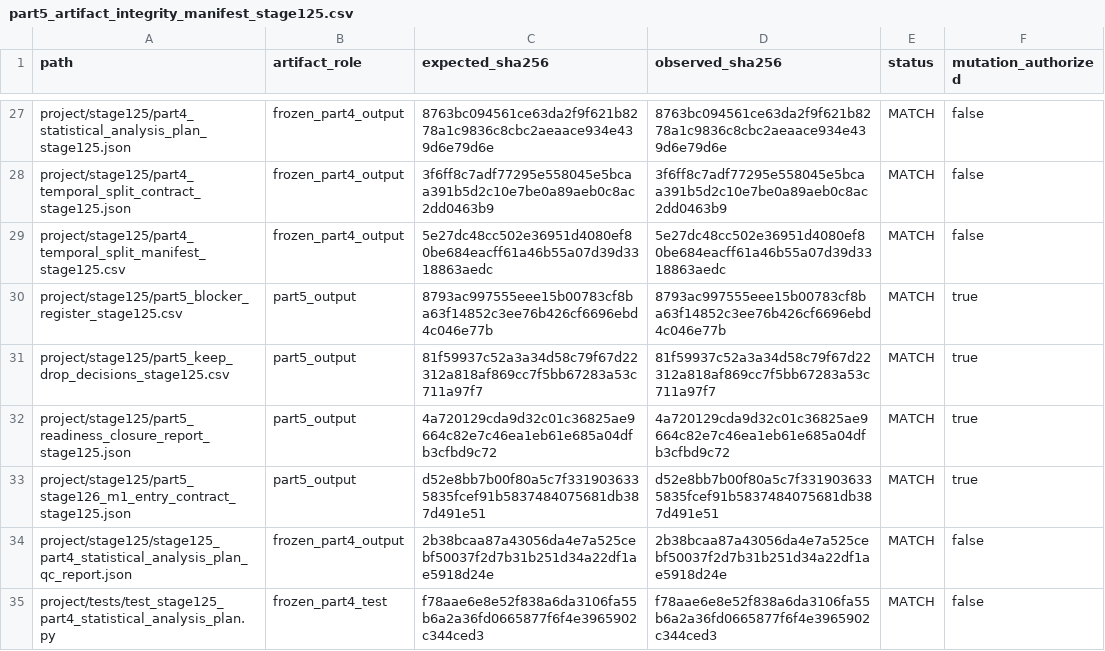
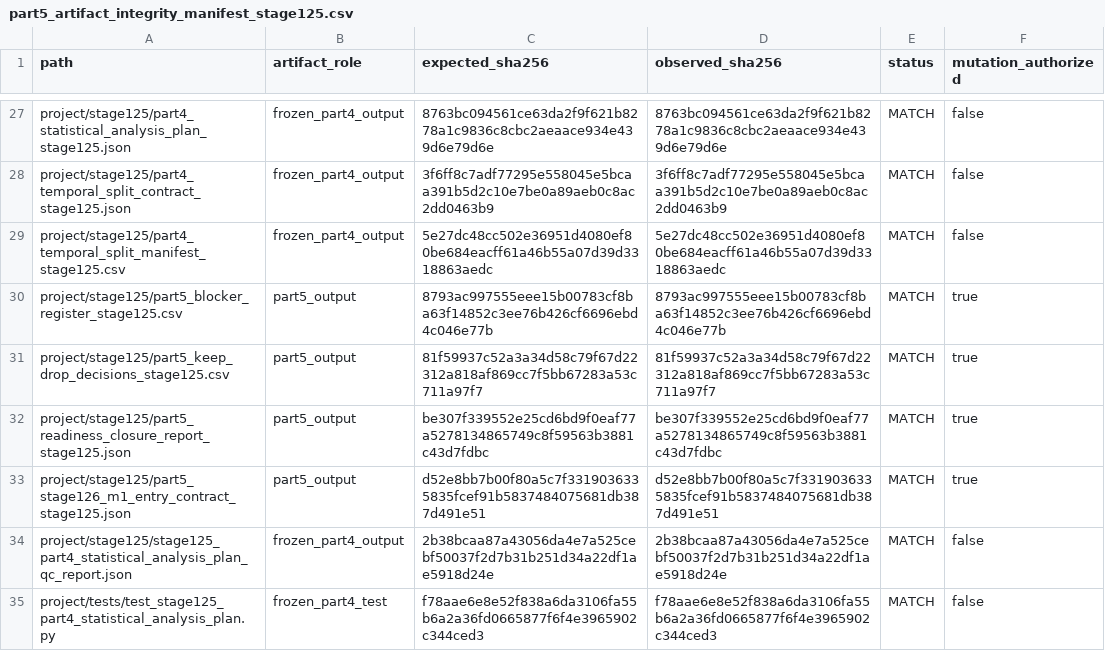
Before and after one commit to abtinasg/papermali, a CSV file: project/stage125/part5_artifact_integrity_manifest_stage125.csv, drawn as a sheet; only a part is shown, gaps mark what is left out.

```diff
--- a/project/stage125/part5_artifact_integrity_manifest_stage125.csv
+++ b/project/stage125/part5_artifact_integrity_manifest_stage125.csv
@@ -31,3 +31,3 @@ project/stage125/part5_blocker_register_stage125.csv,part5_output,8793ac997555ee
 project/stage125/part5_keep_drop_decisions_stage125.csv,part5_output,81f59937c52a3a34d58c79f67d22312a818af869cc7f5bb67283a53c711a97f7,81f59937c52a3a34d58c79f67d22312a818af869cc7f5bb67283a53c711a97f7,MATCH,true
-project/stage125/part5_readiness_closure_report_stage125.json,part5_output,4a720129cda9d32c01c36825ae9664c82e7c46ea1eb61e685a04dfb3cfbd9c72,4a720129cda9d32c01c36825ae9664c82e7c46ea1eb61e685a04dfb3cfbd9c72,MATCH,true
+project/stage125/part5_readiness_closure_report_stage125.json,part5_output,be307f339552e25cd6bd9f0eaf77a5278134865749c8f59563b3881c43d7fdbc,be307f339552e25cd6bd9f0eaf77a5278134865749c8f59563b3881c43d7fdbc,MATCH,true
 project/stage125/part5_stage126_m1_entry_contract_stage125.json,part5_output,d52e8bb7b00f80a5c7f3319036335835fcef91b5837484075681db387d491e51,d52e8bb7b00f80a5c7f3319036335835fcef91b5837484075681db387d491e51,MATCH,true
```
Also changed, not shown: 3 other files.
